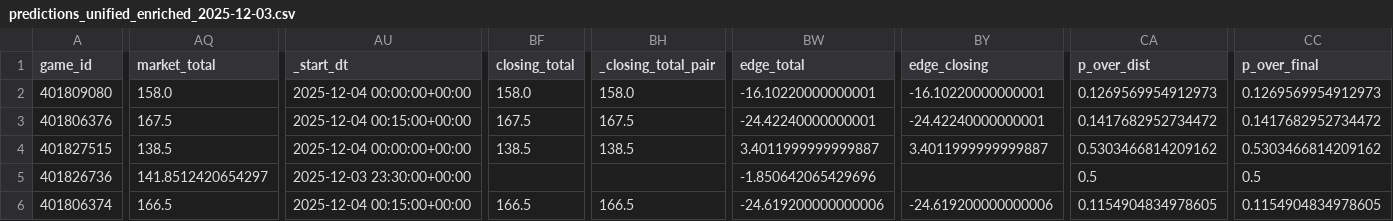
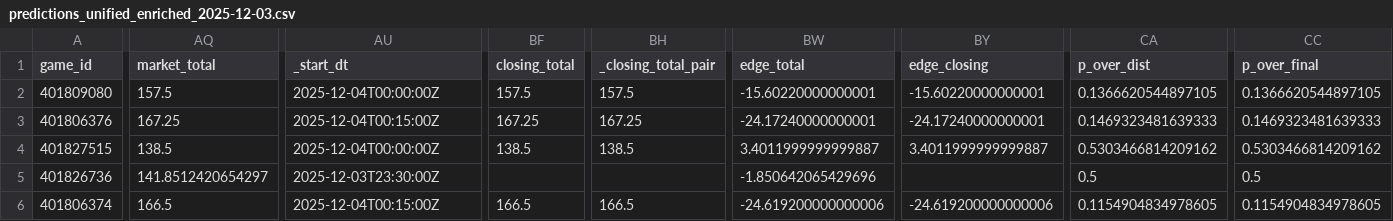
Before and after one commit to mostgood1/NCAAB, a CSV file: outputs/predictions_unified_enriched_2025-12-03.csv, drawn as a sheet; only a part is shown, gaps mark what is left out; the diff covers the shown part only; the diff names each change by its address in the sheet, - before the commit and + after, or states it on an @@ line.

Commit message:
chore(data+ui): update outputs and UI for 2025-12-02 (today 2025-12-03)

```diff
--- a/outputs/predictions_unified_enriched_2025-12-03.csv
+++ b/outputs/predictions_unified_enriched_2025-12-03.csv
-AQ2 (market_total): 158.0
+AQ2 (market_total): 157.5
-AU2 (_start_dt): 2025-12-04 00:00:00+00:00
+AU2 (_start_dt): 2025-12-04T00:00:00Z
-BF2 (closing_total): 158.0
+BF2 (closing_total): 157.5
-BH2 (_closing_total_pair): 158.0
+BH2 (_closing_total_pair): 157.5
-BW2 (edge_total): -16.10220000000001
+BW2 (edge_total): -15.60220000000001
-BY2 (edge_closing): -16.10220000000001
+BY2 (edge_closing): -15.60220000000001
-CA2 (p_over_dist): 0.1269569954912973
+CA2 (p_over_dist): 0.1366620544897105
-CC2 (p_over_final): 0.1269569954912973
+CC2 (p_over_final): 0.1366620544897105
-AQ3 (market_total): 167.5
+AQ3 (market_total): 167.25
-AU3 (_start_dt): 2025-12-04 00:15:00+00:00
+AU3 (_start_dt): 2025-12-04T00:15:00Z
-BF3 (closing_total): 167.5
+BF3 (closing_total): 167.25
-BH3 (_closing_total_pair): 167.5
+BH3 (_closing_total_pair): 167.25
-BW3 (edge_total): -24.42240000000001
+BW3 (edge_total): -24.17240000000001
-BY3 (edge_closing): -24.42240000000001
+BY3 (edge_closing): -24.17240000000001
-CA3 (p_over_dist): 0.1417682952734472
+CA3 (p_over_dist): 0.1469323481639333
-CC3 (p_over_final): 0.1417682952734472
+CC3 (p_over_final): 0.1469323481639333
-AU4 (_start_dt): 2025-12-04 00:00:00+00:00
+AU4 (_start_dt): 2025-12-04T00:00:00Z
-AU5 (_start_dt): 2025-12-03 23:30:00+00:00
+AU5 (_start_dt): 2025-12-03T23:30:00Z
-AU6 (_start_dt): 2025-12-04 00:15:00+00:00
+AU6 (_start_dt): 2025-12-04T00:15:00Z
```
Also changed, not shown: 160 edited cells elsewhere in this file, outputs/games_2025-12-03.csv, outputs/odds_2025-12-03.csv, 4 other files.
